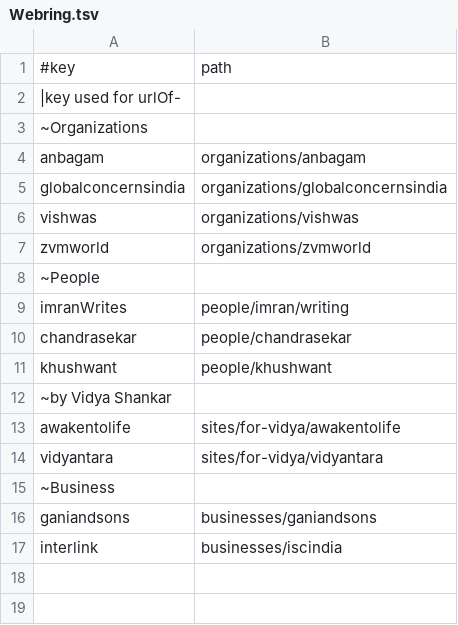
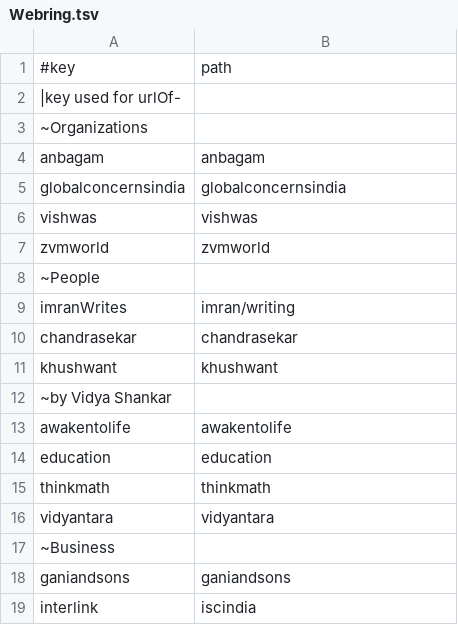
Before and after one commit to amadeus-web-world/spring, a TSV file: data/networks/Webring.tsv, drawn as a sheet.

```diff
--- a/data/networks/Webring.tsv
+++ b/data/networks/Webring.tsv
@@ -3,15 +3,17 @@
 ~Organizations
-anbagam	organizations/anbagam
-globalconcernsindia	organizations/globalconcernsindia
-vishwas	organizations/vishwas
-zvmworld	organizations/zvmworld
+anbagam	anbagam
+globalconcernsindia	globalconcernsindia
+vishwas	vishwas
+zvmworld	zvmworld
 ~People
-imranWrites	people/imran/writing
-chandrasekar	people/chandrasekar
-khushwant	people/khushwant
+imranWrites	imran/writing
+chandrasekar	chandrasekar
+khushwant	khushwant
 ~by Vidya Shankar
-awakentolife	sites/for-vidya/awakentolife
-vidyantara	sites/for-vidya/vidyantara
+awakentolife	awakentolife
+education	education
+thinkmath	thinkmath
+vidyantara	vidyantara
 ~Business
-ganiandsons	businesses/ganiandsons
-interlink	businesses/iscindia
+ganiandsons	ganiandsons
+interlink	iscindia
```
Also changed, not shown: data/site.tsv, 10 other files.
